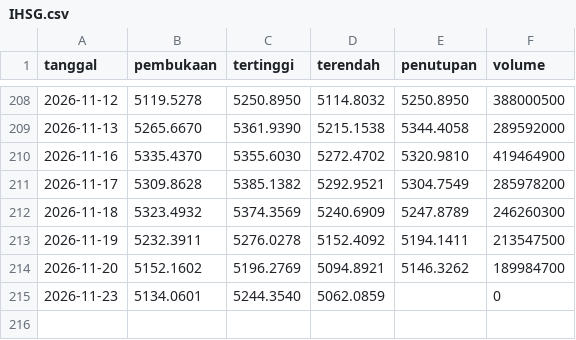
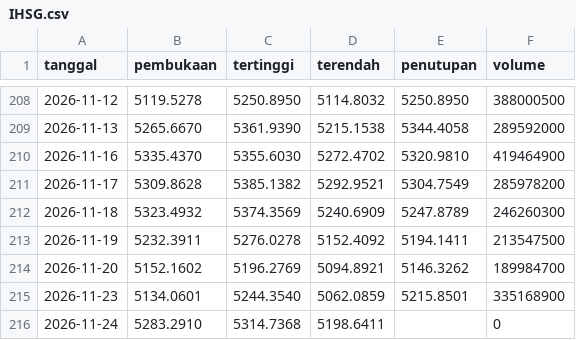
Before and after one commit to Reverseflash45/sentimen-emiten, a CSV file: data/indeks/IHSG.csv, drawn as a sheet; only a part is shown, gaps mark what is left out.

```diff
--- a/data/indeks/IHSG.csv
+++ b/data/indeks/IHSG.csv
@@ -214,2 +214,3 @@ tanggal,pembukaan,tertinggi,terendah,penutupan,volume
 2026-11-20,5152.1602,5196.2769,5094.8921,5146.3262,189984700
-2026-11-23,5134.0601,5244.3540,5062.0859,,0
+2026-11-23,5134.0601,5244.3540,5062.0859,5215.8501,335168900
+2026-11-24,5283.2910,5314.7368,5198.6411,,0
```
Also changed, not shown: data/harga/AMRT.csv, data/harga/BBCA.csv, 43 other files.
